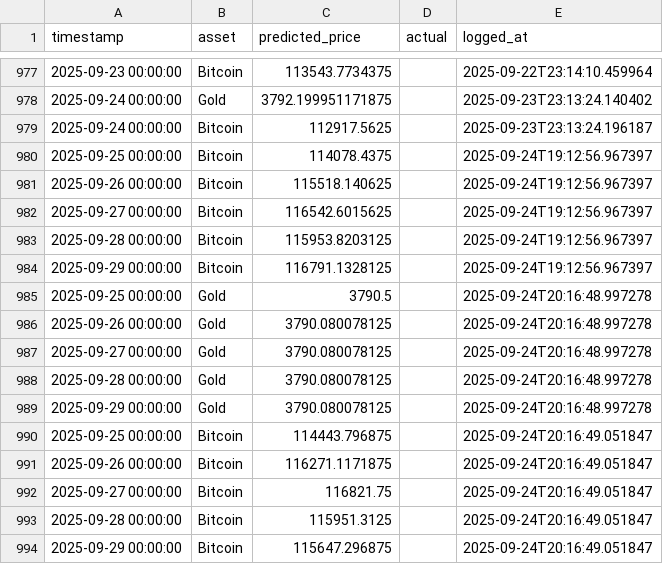
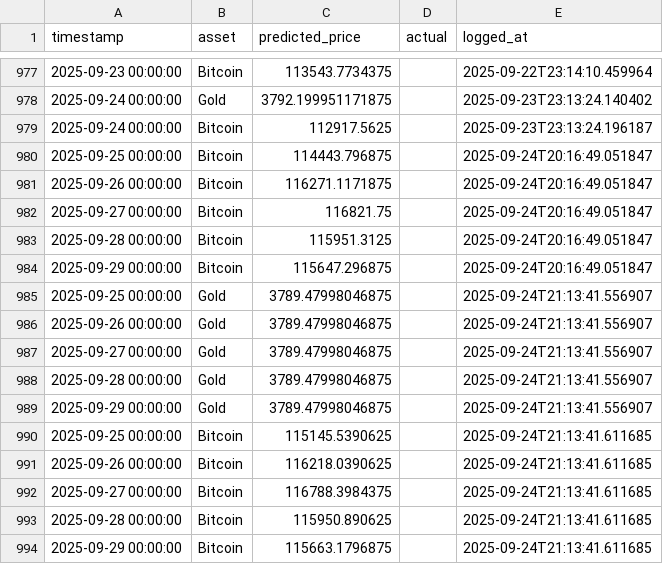
Before and after one commit to mehernsiri-cloud/gold-bitcoin-matrix, a CSV file: data/ai_predictions_log.csv, drawn as a sheet; only a part is shown, gaps mark what is left out; removed rows and columns are numbered as before the commit, all else as after; the diff names each change by its address in the sheet, - before the commit and + after, or states it on an @@ line.

```diff
--- a/data/ai_predictions_log.csv
+++ b/data/ai_predictions_log.csv
-row 980: 2025-09-25 00:00:00 | Bitcoin | 114078.4375 |  | 2025-09-24T19:12:56.967397
-row 981: 2025-09-26 00:00:00 | Bitcoin | 115518.140625 |  | 2025-09-24T19:12:56.967397
-row 982: 2025-09-27 00:00:00 | Bitcoin | 116542.6015625 |  | 2025-09-24T19:12:56.967397
-row 983: 2025-09-28 00:00:00 | Bitcoin | 115953.8203125 |  | 2025-09-24T19:12:56.967397
-row 984: 2025-09-29 00:00:00 | Bitcoin | 116791.1328125 |  | 2025-09-24T19:12:56.967397
-row 985: 2025-09-25 00:00:00 | Gold | 3790.5 |  | 2025-09-24T20:16:48.997278
-row 986: 2025-09-26 00:00:00 | Gold | 3790.080078125 |  | 2025-09-24T20:16:48.997278
-row 987: 2025-09-27 00:00:00 | Gold | 3790.080078125 |  | 2025-09-24T20:16:48.997278
-row 988: 2025-09-28 00:00:00 | Gold | 3790.080078125 |  | 2025-09-24T20:16:48.997278
-row 989: 2025-09-29 00:00:00 | Gold | 3790.080078125 |  | 2025-09-24T20:16:48.997278
+row 985: 2025-09-25 00:00:00 | Gold | 3789.47998046875 |  | 2025-09-24T21:13:41.556907
+row 986: 2025-09-26 00:00:00 | Gold | 3789.47998046875 |  | 2025-09-24T21:13:41.556907
+row 987: 2025-09-27 00:00:00 | Gold | 3789.47998046875 |  | 2025-09-24T21:13:41.556907
+row 988: 2025-09-28 00:00:00 | Gold | 3789.47998046875 |  | 2025-09-24T21:13:41.556907
+row 989: 2025-09-29 00:00:00 | Gold | 3789.47998046875 |  | 2025-09-24T21:13:41.556907
+row 990: 2025-09-25 00:00:00 | Bitcoin | 115145.5390625 |  | 2025-09-24T21:13:41.611685
+row 991: 2025-09-26 00:00:00 | Bitcoin | 116218.0390625 |  | 2025-09-24T21:13:41.611685
+row 992: 2025-09-27 00:00:00 | Bitcoin | 116788.3984375 |  | 2025-09-24T21:13:41.611685
+row 993: 2025-09-28 00:00:00 | Bitcoin | 115950.890625 |  | 2025-09-24T21:13:41.611685
+row 994: 2025-09-29 00:00:00 | Bitcoin | 115663.1796875 |  | 2025-09-24T21:13:41.611685
```
Also changed, not shown: data/actual_data.csv, data/predictions_log.csv, 1 other file.
